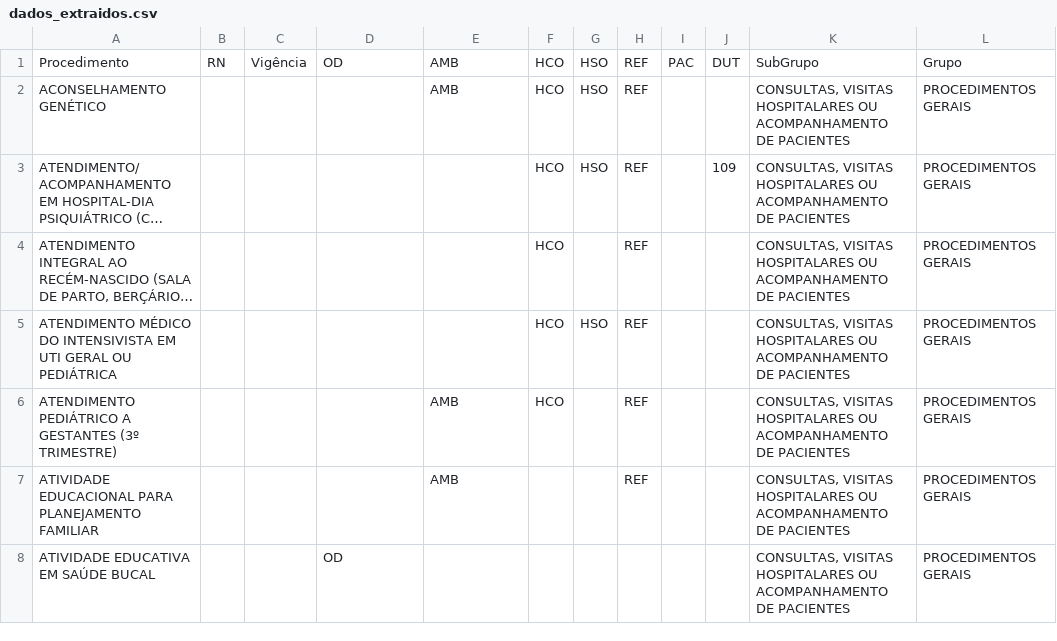
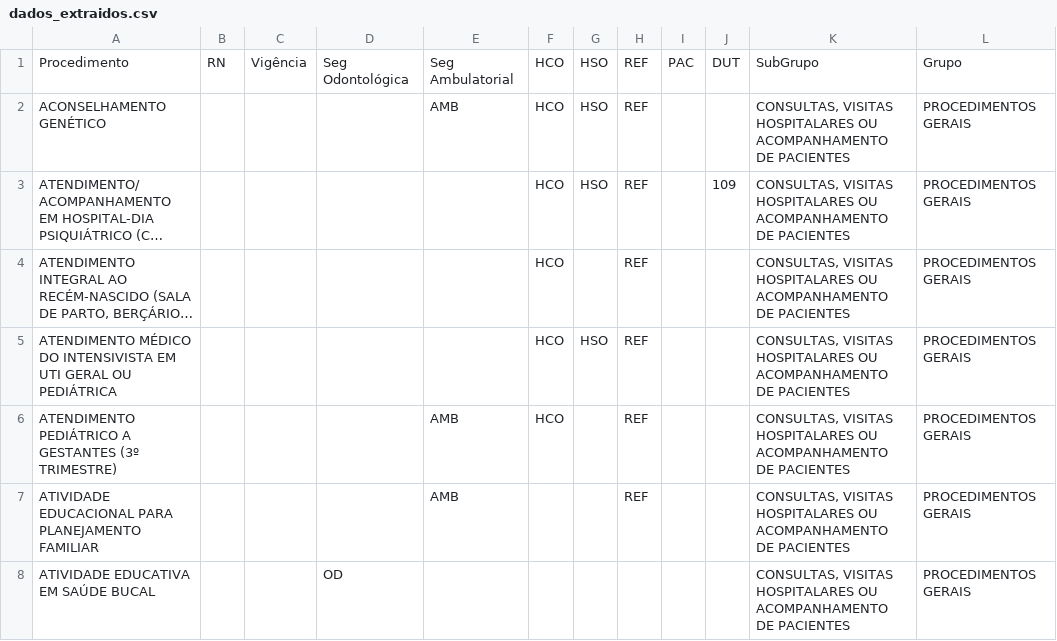
Before and after one commit to Ig0r-Rosa/TesteNivelamento, a CSV file: 2_teste_de_transformacao_de_dados/data/dados_extraidos.csv, drawn as a sheet; only a part is shown; long unchanged cells end in …; the diff names each change by its address in the sheet, - before the commit and + after, or states it on an @@ line.

```diff
--- a/2_teste_de_transformacao_de_dados/data/dados_extraidos.csv
+++ b/2_teste_de_transformacao_de_dados/data/dados_extraidos.csv
-D1: OD
+D1: Seg Odontológica
-E1: AMB
+E1: Seg Ambulatorial
```
Also changed, not shown: 2 other files.
